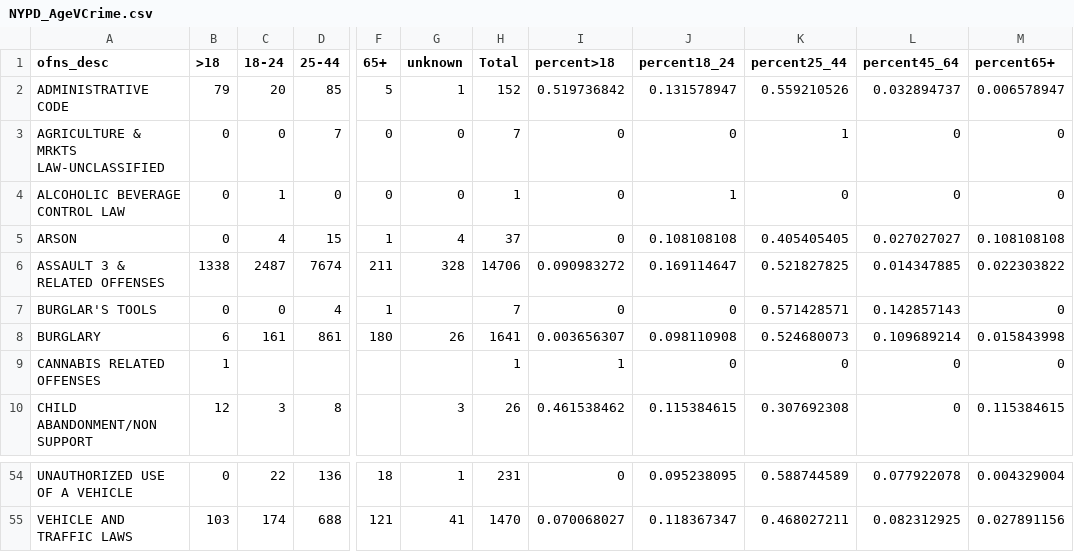
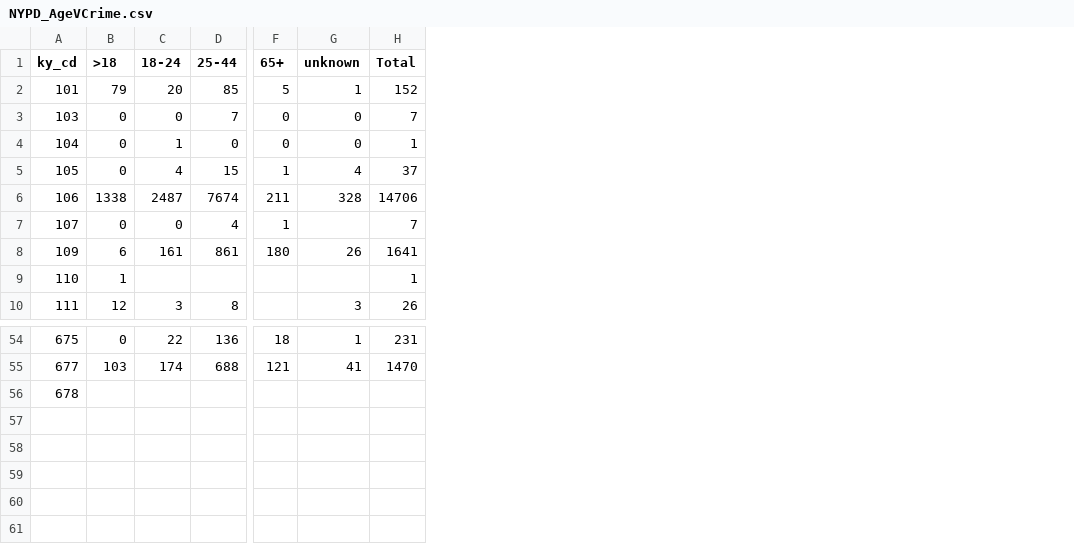
Before and after one commit to accoffin12/CrimeVictimAnalysis_Capstone, a CSV file: Data/NYPD_AgeVCrime.csv, drawn as a sheet; only a part is shown, gaps mark what is left out; removed rows and columns are numbered as before the commit, all else as after; rows hold the shown columns only; the diff names each change by its address in the sheet, - before the commit and + after, or states it on an @@ line.

```diff
--- a/Data/NYPD_AgeVCrime.csv
+++ b/Data/NYPD_AgeVCrime.csv
-column A (ofns_desc), rows 2-10: ADMINISTRATIVE CODE | AGRICULTURE & MRKTS LAW-UNCLASSIFIED | ALCOHOLIC BEVERAGE CONTROL LAW | ARSON | ASSAULT 3 & RELATED OFFENSES | BURGLAR'S TOOLS | BURGLARY | CANNABIS RELATED OFFENSES | CHILD ABANDONMENT/NON SUPPORT; rows 54-55: UNAUTHORIZED USE OF A VEHICLE | VEHICLE AND TRAFFIC LAWS
+column A (ky_cd), rows 2-10: 101 | 103 | 104 | 105 | 106 | 107 | 109 | 110 | 111; rows 54-55: 675 | 677
-column I (percent>18), rows 2-10: 0.519736842 | 0 | 0 | 0 | 0.090983272 | 0 | 0.003656307 | 1 | 0.461538462; rows 54-55: 0 | 0.070068027
-column J (percent18_24), rows 2-10: 0.131578947 | 0 | 1 | 0.108108108 | 0.169114647 | 0 | 0.098110908 | 0 | 0.115384615; rows 54-55: 0.095238095 | 0.118367347
-column K (percent25_44), rows 2-10: 0.559210526 | 1 | 0 | 0.405405405 | 0.521827825 | 0.571428571 | 0.524680073 | 0 | 0.307692308; rows 54-55: 0.588744589 | 0.468027211
-column L (percent45_64), rows 2-10: 0.032894737 | 0 | 0 | 0.027027027 | 0.014347885 | 0.142857143 | 0.109689214 | 0 | 0; rows 54-55: 0.077922078 | 0.082312925
-column M (percent65+), rows 2-10: 0.006578947 | 0 | 0 | 0.108108108 | 0.022303822 | 0 | 0.015843998 | 0 | 0.115384615; rows 54-55: 0.004329004 | 0.027891156
+row 56: 678
```
Also changed, not shown: Data/NYPD_BoroCrime.csv, 1 other file.
